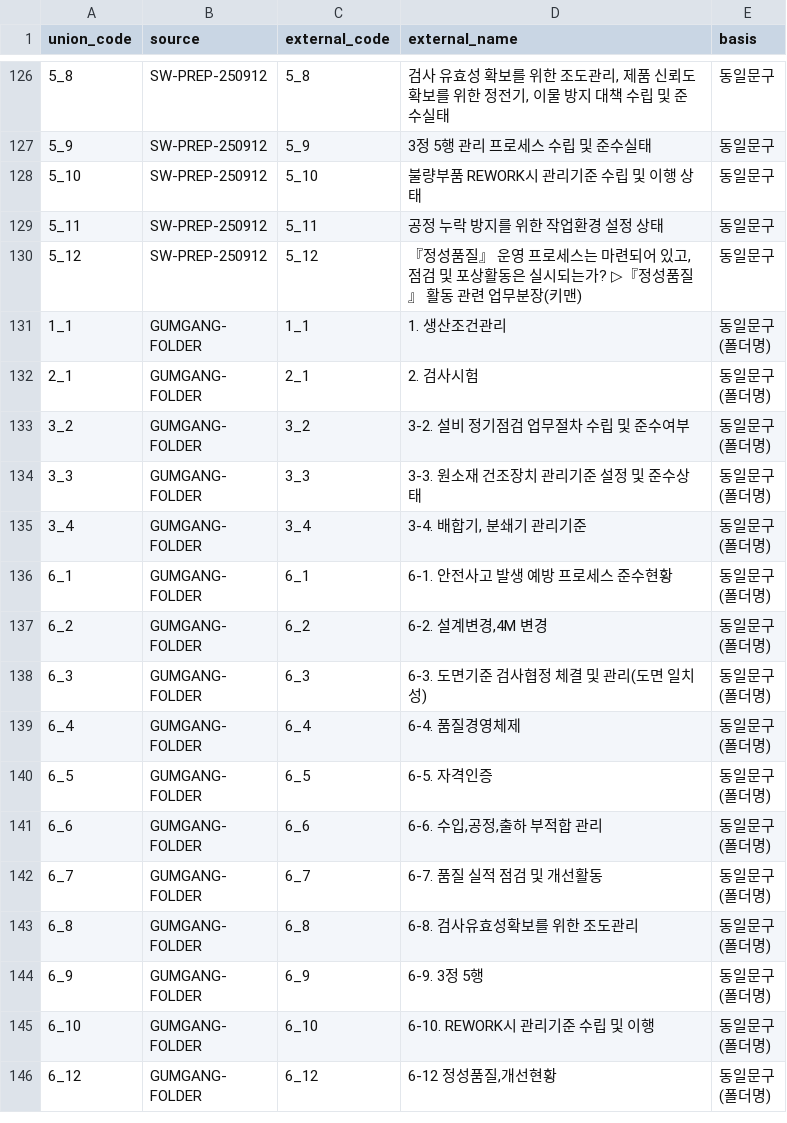
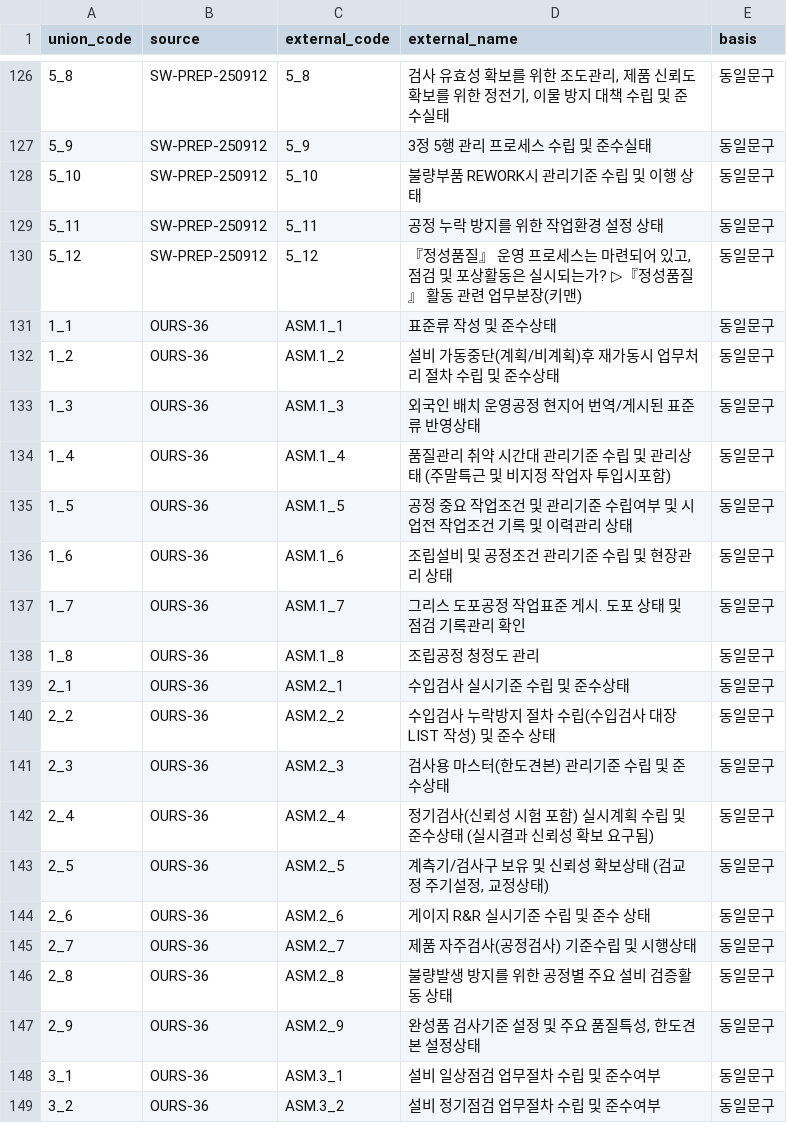
Before and after one commit to wilcoco/odoo, a CSV file: docs/tasks/handoff-claude-20261015/sq-union/item_alias.csv, drawn as a sheet; only a part is shown, gaps mark what is left out; the shorter side is filled out with more unchanged rows; the diff covers the shown part only; the diff names each change by its address in the sheet, - before the commit and + after, or states it on an @@ line.

```diff
--- a/docs/tasks/handoff-claude-20261015/sq-union/item_alias.csv
+++ b/docs/tasks/handoff-claude-20261015/sq-union/item_alias.csv
+row 131: 1_1 | OURS-36 | ASM.1_1 | 표준류 작성 및 준수상태 | 동일문구
+row 132: 1_2 | OURS-36 | ASM.1_2 | 설비 가동중단(계획/비계획)후 재가동시 업무처리 절차 수립 및 준수상태 | 동일문구
+row 133: 1_3 | OURS-36 | ASM.1_3 | 외국인 배치 운영공정 현지어 번역/게시된 표준류 반영상태 | 동일문구
+row 134: 1_4 | OURS-36 | ASM.1_4 | 품질관리 취약 시간대 관리기준 수립 및 관리상태 (주말특근 및 비지정 작업자 투입시포함) | 동일문구
+row 135: 1_5 | OURS-36 | ASM.1_5 | 공정 중요 작업조건 및 관리기준 수립여부 및 시업전 작업조건 기록 및 이력관리 상태 | 동일문구
+row 136: 1_6 | OURS-36 | ASM.1_6 | 조립설비 및 공정조건 관리기준 수립 및 현장관리 상태 | 동일문구
+row 137: 1_7 | OURS-36 | ASM.1_7 | 그리스 도포공정 작업표준 게시. 도포 상태 및 점검 기록관리 확인 | 동일문구
+row 138: 1_8 | OURS-36 | ASM.1_8 | 조립공정 청정도 관리 | 동일문구
+row 139: 2_1 | OURS-36 | ASM.2_1 | 수입검사 실시기준 수립 및 준수상태 | 동일문구
+row 140: 2_2 | OURS-36 | ASM.2_2 | 수입검사 누락방지 절차 수립(수입검사 대장 LIST 작성) 및 준수 상태 | 동일문구
+row 141: 2_3 | OURS-36 | ASM.2_3 | 검사용 마스터(한도견본) 관리기준 수립 및 준수상태 | 동일문구
+row 142: 2_4 | OURS-36 | ASM.2_4 | 정기검사(신뢰성 시험 포함) 실시계획 수립 및 준수상태 (실시결과 신뢰성 확보 요구됨) | 동일문구
+row 143: 2_5 | OURS-36 | ASM.2_5 | 계측기/검사구 보유 및 신뢰성 확보상태 (검교정 주기설정, 교정상태) | 동일문구
+row 144: 2_6 | OURS-36 | ASM.2_6 | 게이지 R&R 실시기준 수립 및 준수 상태 | 동일문구
+row 145: 2_7 | OURS-36 | ASM.2_7 | 제품 자주검사(공정검사) 기준수립 및 시행상태 | 동일문구
+row 146: 2_8 | OURS-36 | ASM.2_8 | 불량발생 방지를 위한 공정별 주요 설비 검증활동 상태 | 동일문구
+row 147: 2_9 | OURS-36 | ASM.2_9 | 완성품 검사기준 설정 및 주요 품질특성, 한도견본 설정상태 | 동일문구
+row 148: 3_1 | OURS-36 | ASM.3_1 | 설비 일상점검 업무절차 수립 및 준수여부 | 동일문구
+row 149: 3_2 | OURS-36 | ASM.3_2 | 설비 정기점검 업무절차 수립 및 준수여부 | 동일문구
```
Also changed, not shown: 17 added rows elsewhere in this file, docs/tasks/handoff-claude-20261015/sq-union/union_items.csv, 4 other files.
